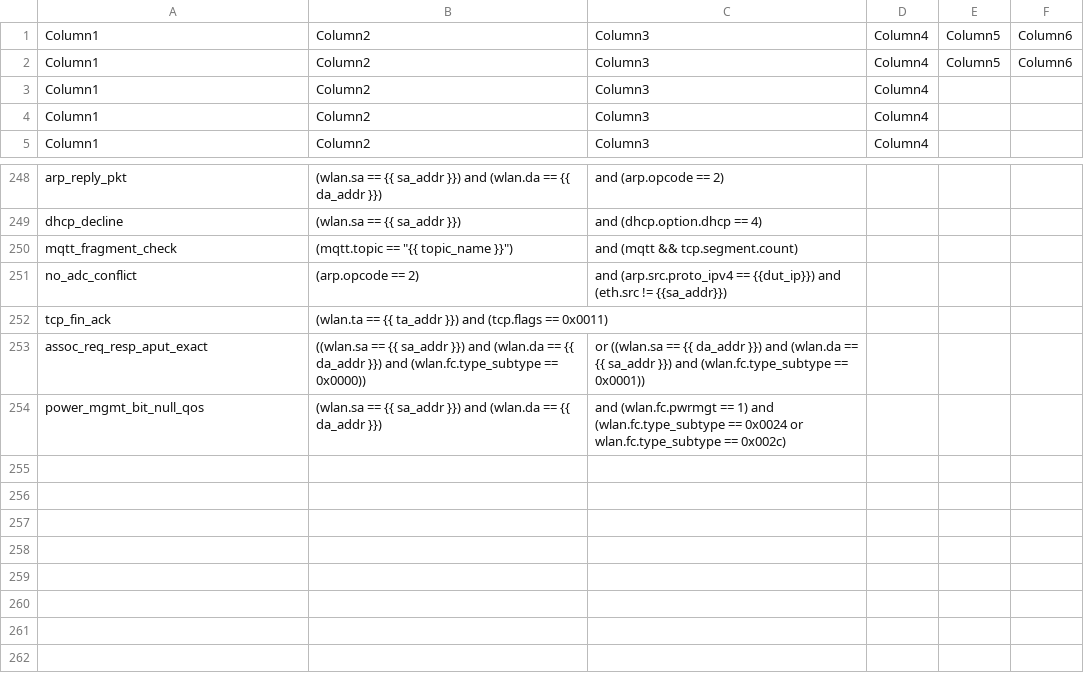
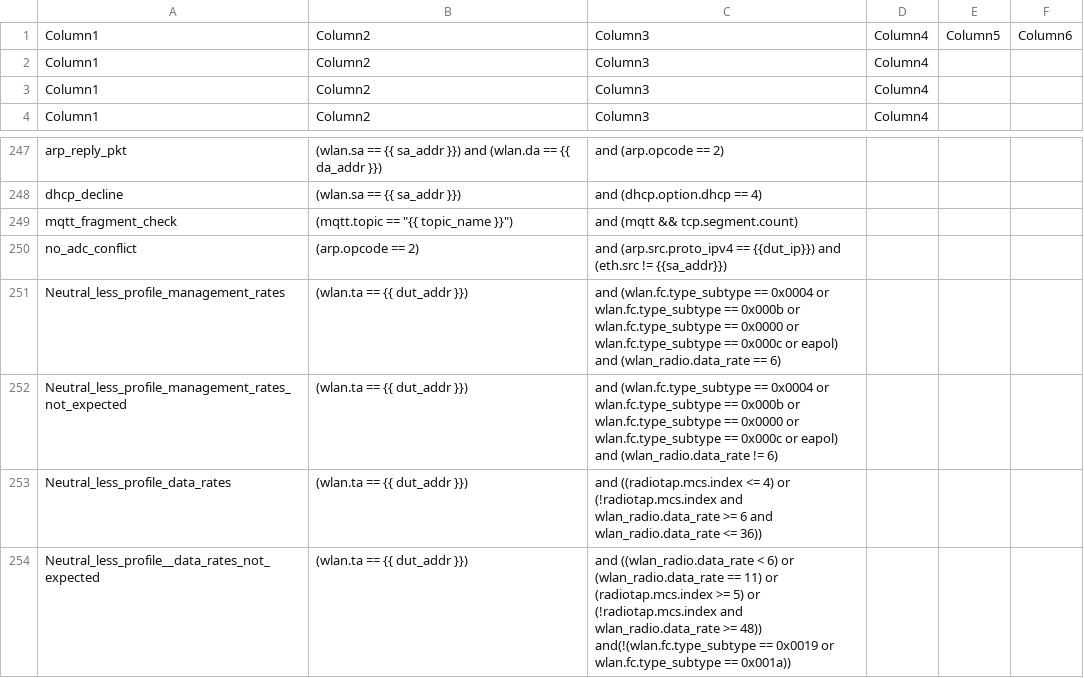
Before and after one commit to avinashsilabs/Sample_App_Automation_utf, a CSV file: config/sniffer_filter.csv, drawn as a sheet; only a part is shown, gaps mark what is left out; removed rows and columns are numbered as before the commit, all else as after; the diff names each change by its address in the sheet, - before the commit and + after, or states it on an @@ line.

Commit message:
Pull request #4401: Automating neutral less profile testcases
Merge in IOT_INFRA_SW/utf_wifi from WIFI_BT_UTFHELP-6725-wifi-sdk-3.0-automating-iotreq-14945 to release/milestone97

Squashed commit of the following:

commit afd49fac8efaa9a6d0d057f6d45abee5855b3aa6
Author: bhchimat <bhchimat@silabs.com>
Date:   Mon Aug 31 20:54:36 2026 +0530

    Automating neutral less profile testcases

```diff
--- a/config/sniffer_filter.csv
+++ b/config/sniffer_filter.csv
-row 2: Column1 | Column2 | Column3 | Column4 | Column5 | Column6
-row 252: tcp_fin_ack | (wlan.ta == {{ ta_addr }}) and (tcp.flags == 0x0011)
-row 253: assoc_req_resp_aput_exact | ((wlan.sa == {{ sa_addr }}) and (wlan.da == {{ da_addr }}) and (wlan.fc.type_subtype == 0x0000)) | or ((wlan.sa == {{ da_addr }}) and (wlan.da == {{ sa_addr }}) and (wlan.fc.type_subtype == 0x0001))
-row 254: power_mgmt_bit_null_qos | (wlan.sa == {{ sa_addr }}) and (wlan.da == {{ da_addr }}) | and (wlan.fc.pwrmgt == 1) and (wlan.fc.type_subtype == 0x0024 or wlan.fc.type_subtype == 0x002c)
+row 251: Neutral_less_profile_management_rates | (wlan.ta == {{ dut_addr }}) | and (wlan.fc.type_subtype == 0x0004 or wlan.fc.type_subtype == 0x000b or wlan.fc.type_subtype == 0x0000 or wlan.fc.type_subtype == 0x000c or eapol) and (wlan_radio.data_rate == 6)
+row 252: Neutral_less_profile_management_rates_not_expected | (wlan.ta == {{ dut_addr }}) | and (wlan.fc.type_subtype == 0x0004 or wlan.fc.type_subtype == 0x000b or wlan.fc.type_subtype == 0x0000 or wlan.fc.type_subtype == 0x000c or eapol) and (wlan_radio.data_rate != 6)
+row 253: Neutral_less_profile_data_rates | (wlan.ta == {{ dut_addr }}) | and ((radiotap.mcs.index <= 4) or (!radiotap.mcs.index and wlan_radio.data_rate >= 6 and wlan_radio.data_rate <= 36))
+row 254: Neutral_less_profile__data_rates_not_expected | (wlan.ta == {{ dut_addr }}) | and ((wlan_radio.data_rate < 6) or (wlan_radio.data_rate == 11) or (radiotap.mcs.index >= 5) or (!radiotap.mcs.index and wlan_radio.data_rate >= 48)) and(!(wlan.fc.type_subtype == 0x0019 or wlan.fc.type_subtype == 0x001a))
```
Also changed, not shown: 1 other file.
